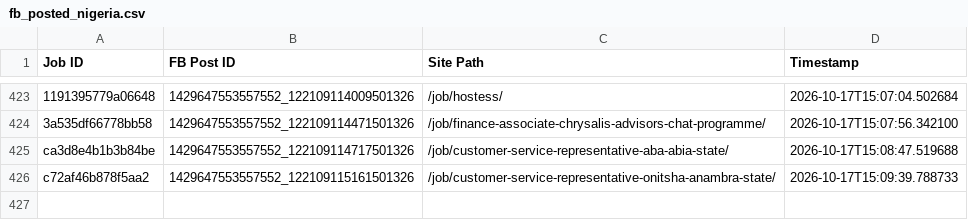
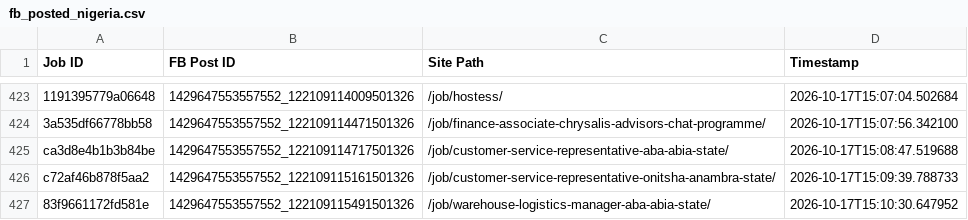
Before and after one commit to paulinepule2000/ng-sm, a CSV file: fb_posted_nigeria.csv, drawn as a sheet; only a part is shown, gaps mark what is left out.

```diff
--- a/fb_posted_nigeria.csv
+++ b/fb_posted_nigeria.csv
@@ -426 +426,2 @@ ca3d8e4b1b3b84be,1429647553557552_122109114717501326,/job/customer-service-repre
 c72af46b878f5aa2,1429647553557552_122109115161501326,/job/customer-service-representative-onitsha-anambra-state/,2026-10-17T15:09:39.788733
+83f9661172fd581e,1429647553557552_122109115491501326,/job/warehouse-logistics-manager-aba-abia-state/,2026-10-17T15:10:30.647952
```
